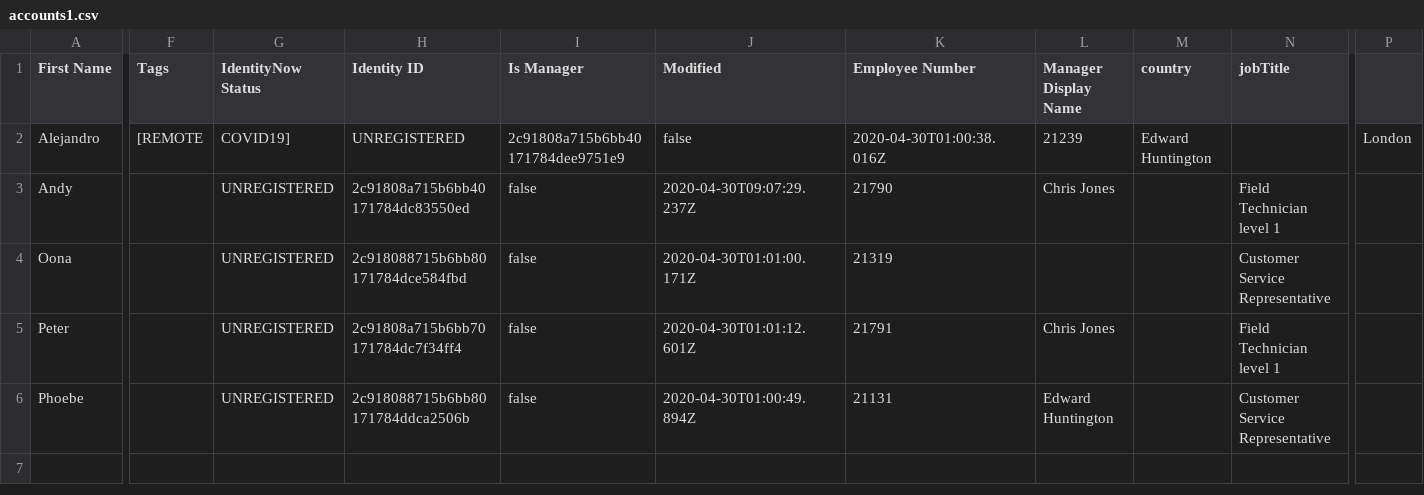
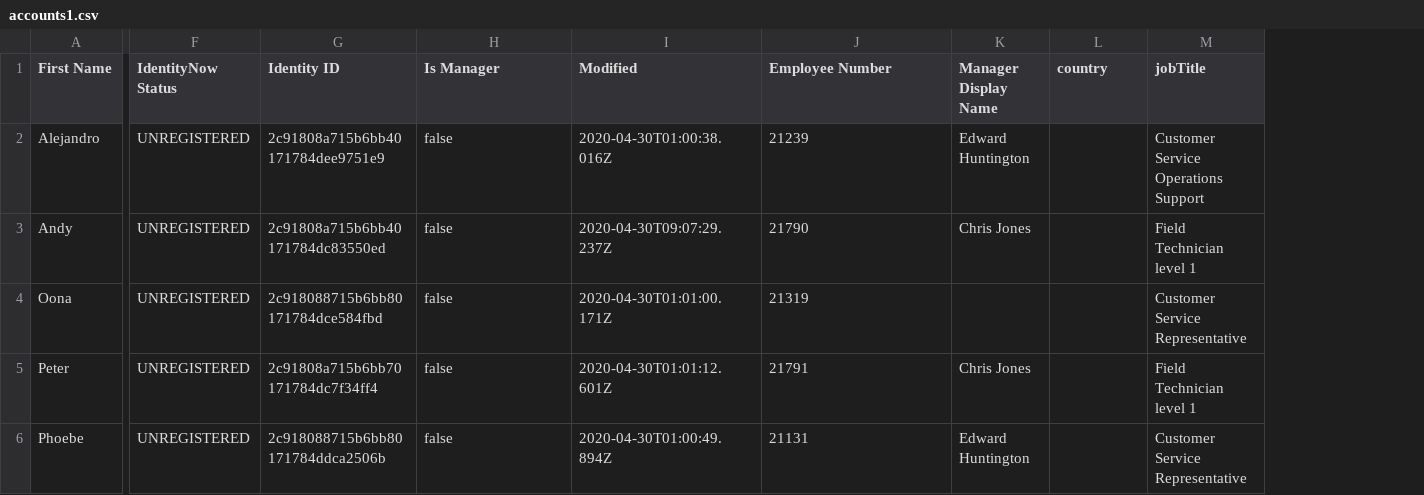
Before and after one commit to xoipdev/securepoint, a CSV file: accounts1.csv, drawn as a sheet; only a part is shown, gaps mark what is left out; removed rows and columns are numbered as before the commit, all else as after; the diff covers the shown part only; the diff names each change by its address in the sheet, - before the commit and + after, or states it on an @@ line.

Commit message:
Update accounts1.csv

```diff
--- a/accounts1.csv
+++ b/accounts1.csv
-column F (Tags), row 2: [REMOTE
-column P, row 2: London
-F2 (IdentityNow Status): COVID19]
+F2 (IdentityNow Status): UNREGISTERED
-G2 (Identity ID): UNREGISTERED
+G2 (Identity ID): 2c91808a715b6bb40171784dee9751e9
-H2 (Is Manager): 2c91808a715b6bb40171784dee9751e9
+H2 (Is Manager): false
-I2 (Modified): false
+I2 (Modified): 2020-04-30T01:00:38.016Z
-J2 (Employee Number): 2020-04-30T01:00:38.016Z
+J2 (Employee Number): 21239
-K2 (Manager Display Name): 21239
+K2 (Manager Display Name): Edward Huntington
-L2 (country): Edward Huntington
+L2 (country): (empty)
-M2 (jobTitle): (empty)
+M2 (jobTitle): Customer Service Operations Support
```
Also changed, not shown: 1 edited cell elsewhere in this file.
